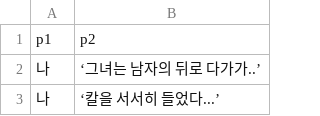
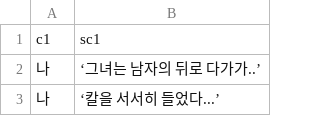
Before and after one commit to kjh99660/writer_project, a CSV file: writer_project_unity/Assets/Resources/scenario.csv, drawn as a sheet; only a part is shown; removed rows and columns are numbered as before the commit, all else as after; the diff names each change by its address in the sheet, - before the commit and + after, or states it on an @@ line.

```diff
--- a/writer_project_unity/Assets/Resources/scenario.csv
+++ b/writer_project_unity/Assets/Resources/scenario.csv
-row 1: p1 | p2
+row 1: c1 | sc1
```
Also changed, not shown: 16 other files.
